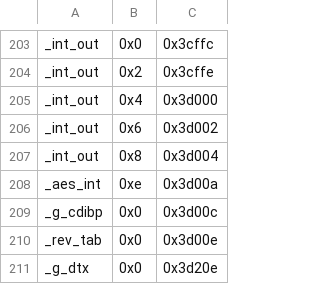
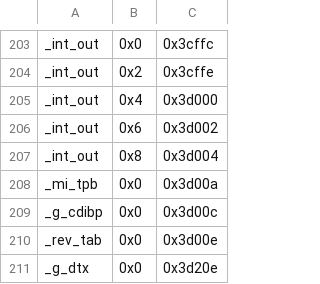
Before and after one commit to sarnau/AtariST-Little-Computer-People, a TSV file: source/tools/stx_bss_layout.tsv, drawn as a sheet; only a part is shown, gaps mark what is left out.

```diff
--- a/source/tools/stx_bss_layout.tsv
+++ b/source/tools/stx_bss_layout.tsv
@@ -207,3 +207,3 @@ _int_out	0x6	0x3d002
 _int_out	0x8	0x3d004
-_aes_int	0xe	0x3d00a
+_mi_tpb	0x0	0x3d00a
 _g_cdibp	0x0	0x3d00c
```
Also changed, not shown: 6 other files.
